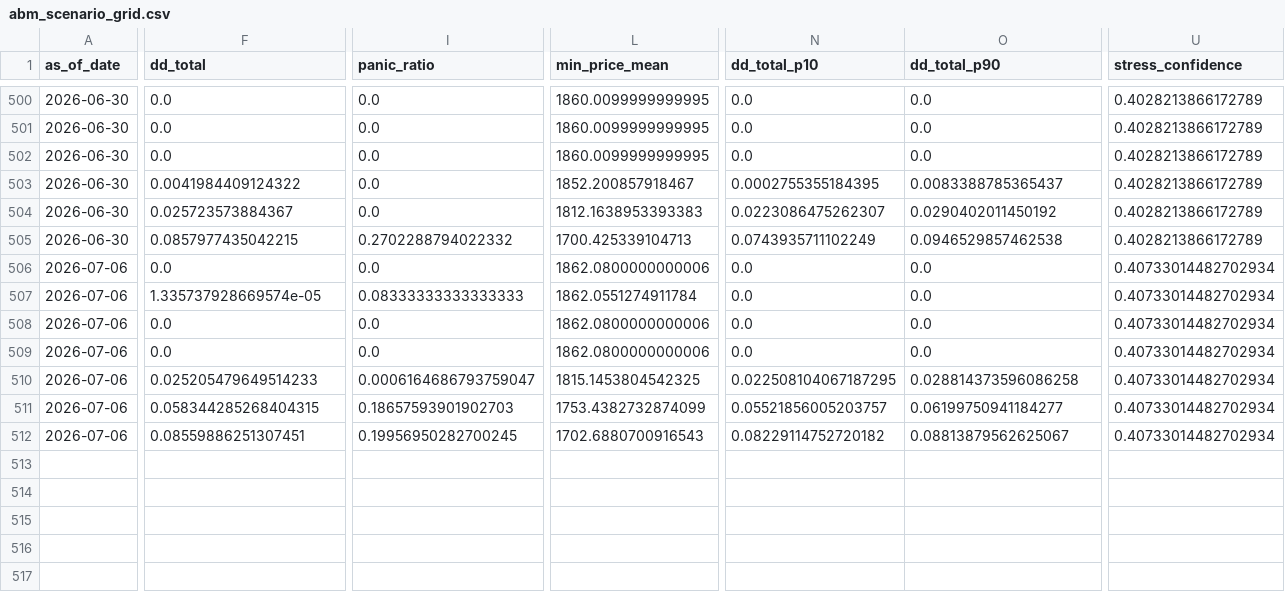
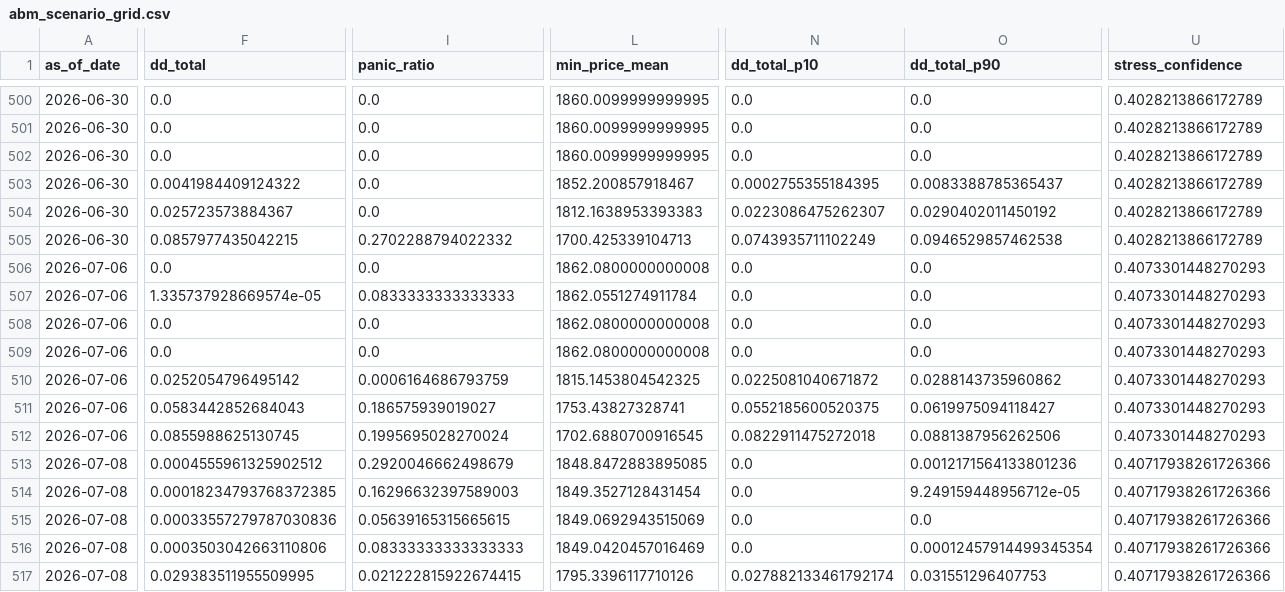
Before and after one commit to cuocsongthinhvuong8868-sketch/onl_quant-platform, a CSV file: data_lake/abm_scenario_grid.csv, drawn as a sheet; only a part is shown, gaps mark what is left out; rows hold the shown columns only; the diff covers the shown part only; the diff names each change by its address in the sheet, - before the commit and + after, or states it on an @@ line.

```diff
--- a/data_lake/abm_scenario_grid.csv
+++ b/data_lake/abm_scenario_grid.csv
-L506 (min_price_mean): 1862.0800000000006
+L506 (min_price_mean): 1862.0800000000008
-U506:U512 (stress_confidence): 0.40733014482702934
+U506:U512 (stress_confidence): 0.4073301448270293
-I507 (panic_ratio): 0.08333333333333333
+I507 (panic_ratio): 0.0833333333333333
-L508:L509 (min_price_mean): 1862.0800000000006
+L508:L509 (min_price_mean): 1862.0800000000008
-F510 (dd_total): 0.025205479649514233
+F510 (dd_total): 0.0252054796495142
-I510 (panic_ratio): 0.0006164686793759047
+I510 (panic_ratio): 0.0006164686793759
-N510 (dd_total_p10): 0.022508104067187295
+N510 (dd_total_p10): 0.0225081040671872
-O510 (dd_total_p90): 0.028814373596086258
+O510 (dd_total_p90): 0.0288143735960862
-F511 (dd_total): 0.058344285268404315
+F511 (dd_total): 0.0583442852684043
-I511 (panic_ratio): 0.18657593901902703
+I511 (panic_ratio): 0.186575939019027
-L511 (min_price_mean): 1753.4382732874099
+L511 (min_price_mean): 1753.43827328741
-N511 (dd_total_p10): 0.05521856005203757
+N511 (dd_total_p10): 0.0552185600520375
-O511 (dd_total_p90): 0.06199750941184277
+O511 (dd_total_p90): 0.0619975094118427
-F512 (dd_total): 0.08559886251307451
+F512 (dd_total): 0.0855988625130745
-I512 (panic_ratio): 0.19956950282700245
+I512 (panic_ratio): 0.1995695028270024
-L512 (min_price_mean): 1702.6880700916543
+L512 (min_price_mean): 1702.6880700916545
-N512 (dd_total_p10): 0.08229114752720182
+N512 (dd_total_p10): 0.0822911475272018
-O512 (dd_total_p90): 0.08813879562625067
+O512 (dd_total_p90): 0.0881387956262506
+row 513: 2026-07-08 | 0.0004555961325902512 | 0.2920046662498679 | 1848.8472883895085 | 0.0 | 0.0012171564133801236 | 0.40717938261726366
+row 514: 2026-07-08 | 0.00018234793768372385 | 0.16296632397589003 | 1849.3527128431454 | 0.0 | 9.249159448956712e-05 | 0.40717938261726366
+row 515: 2026-07-08 | 0.00033557279787030836 | 0.05639165315665615 | 1849.0692943515069 | 0.0 | 0.0 | 0.40717938261726366
+row 516: 2026-07-08 | 0.0003503042663110806 | 0.08333333333333333 | 1849.0420457016469 | 0.0 | 0.00012457914499345354 | 0.40717938261726366
+row 517: 2026-07-08 | 0.029383511955509995 | 0.021222815922674415 | 1795.3396117710126 | 0.027882133461792174 | 0.031551296407753 | 0.40717938261726366
```
Also changed, not shown: 2 added rows and 9 edited cells elsewhere in this file, data_lake/abm_alert.csv, data_lake/abm_behavioral_state.csv, 3 other files.
